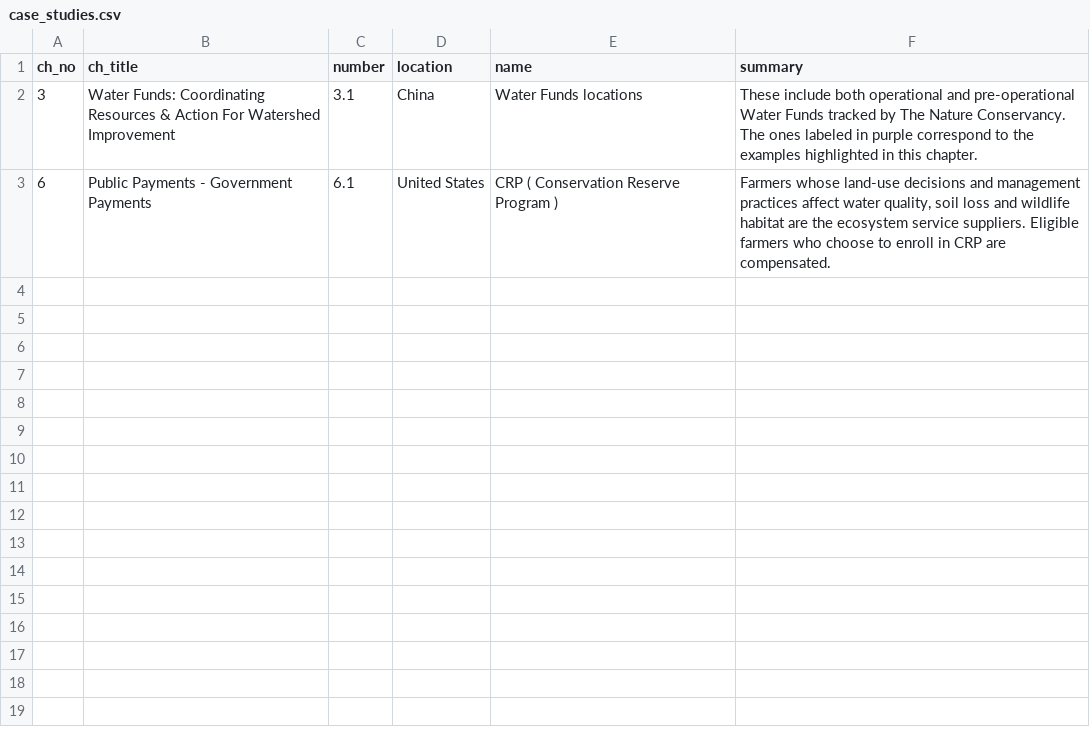
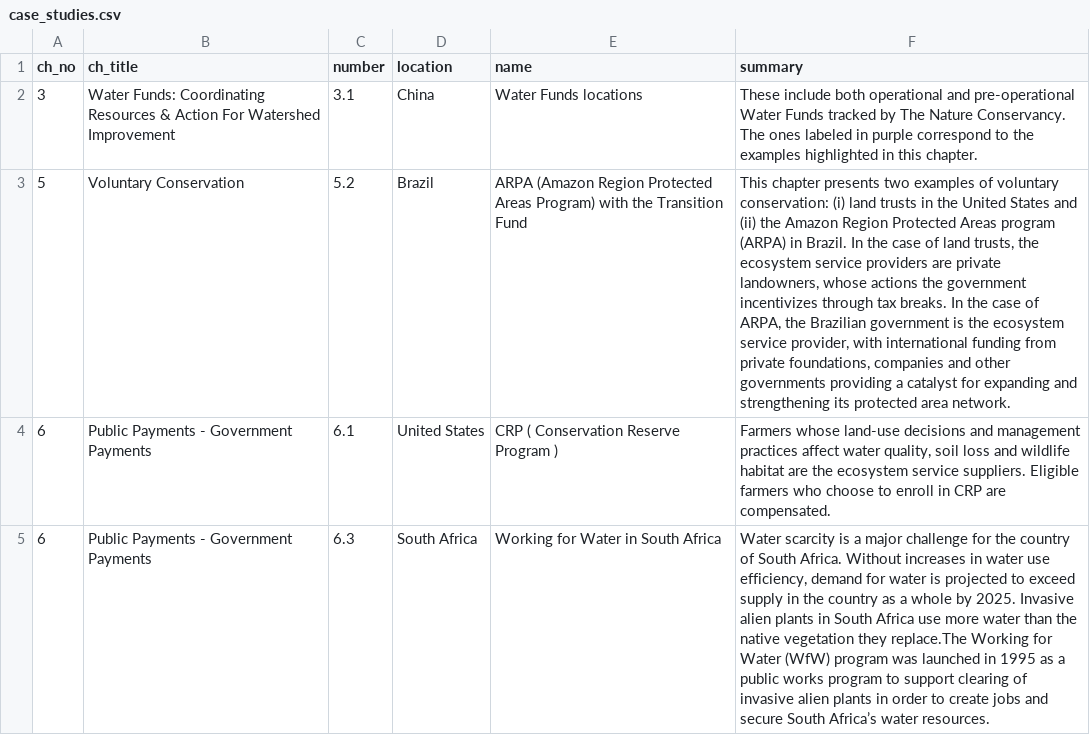
Before and after one commit to schreven/Map-intl-env-projects, a CSV file: src/case_studies.csv, drawn as a sheet; the diff names each change by its address in the sheet, - before the commit and + after, or states it on an @@ line.

```diff
--- a/src/case_studies.csv
+++ b/src/case_studies.csv
+row 3: 5 | Voluntary Conservation | 5.2 | Brazil | ARPA (Amazon Region Protected Areas Program) with the Transition Fund | This chapter presents two examples of voluntary conservation: (i) land trusts in the United States and (ii) the Amazon Region Protected Areas program (ARPA) in Brazil. In the case of land trusts, the ecosystem service providers are private landowners, whose actions the government incentivizes through tax breaks. In the case of ARPA, the Brazilian government is the ecosystem service provider, with international funding from private foundations, companies and other governments providing a catalyst for expanding and strengthening its protected area network.
+row 5: 6 | Public Payments - Government Payments | 6.3 | South Africa | Working for Water in South Africa | Water scarcity is a major challenge for the country of South Africa. Without increases in water use efficiency, demand for water is projected to exceed supply in the country as a whole by 2025. Invasive alien plants in South Africa use more water than the native vegetation they replace.The Working for Water (WfW) program was launched in 1995 as a public works program to support clearing of invasive alien plants in order to create jobs and secure South Africa’s water resources.
```
Also changed, not shown: src/figures.csv, 24 other files.
